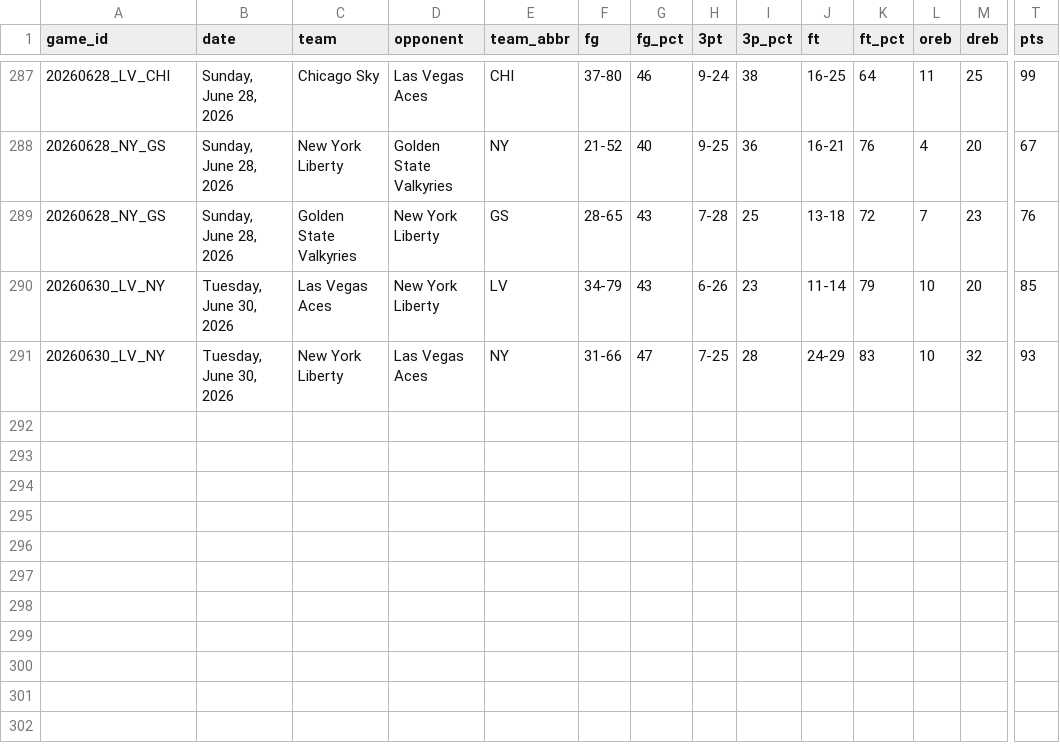
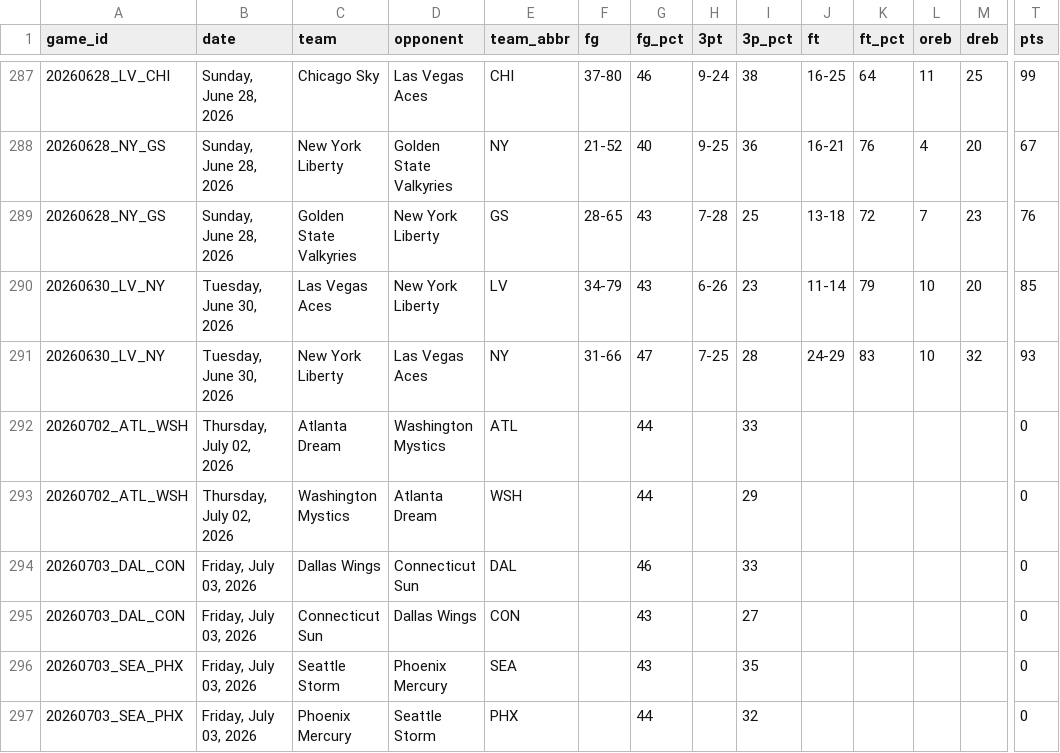
Before and after one commit to MikeOzomah/wnba-matchup-intelligence, a CSV file: data/full_wnba_team_stats.csv, drawn as a sheet; only a part is shown, gaps mark what is left out; rows hold the shown columns only; the diff names each change by its address in the sheet, - before the commit and + after, or states it on an @@ line.

```diff
--- a/data/full_wnba_team_stats.csv
+++ b/data/full_wnba_team_stats.csv
+row 292: 20260702_ATL_WSH | Thursday, July 02, 2026 | Atlanta Dream | Washington Mystics | ATL |  | 44 |  | 33 |  |  |  |  | 0
+row 293: 20260702_ATL_WSH | Thursday, July 02, 2026 | Washington Mystics | Atlanta Dream | WSH |  | 44 |  | 29 |  |  |  |  | 0
+row 294: 20260703_DAL_CON | Friday, July 03, 2026 | Dallas Wings | Connecticut Sun | DAL |  | 46 |  | 33 |  |  |  |  | 0
+row 295: 20260703_DAL_CON | Friday, July 03, 2026 | Connecticut Sun | Dallas Wings | CON |  | 43 |  | 27 |  |  |  |  | 0
+row 296: 20260703_SEA_PHX | Friday, July 03, 2026 | Seattle Storm | Phoenix Mercury | SEA |  | 43 |  | 35 |  |  |  |  | 0
+row 297: 20260703_SEA_PHX | Friday, July 03, 2026 | Phoenix Mercury | Seattle Storm | PHX |  | 44 |  | 32 |  |  |  |  | 0
```
Also changed, not shown: 1 other file.
